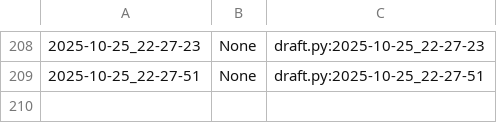
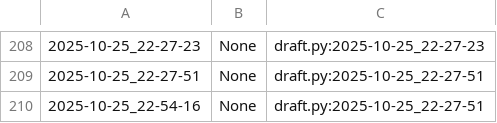
Before and after one commit to qxcode-course/poo-dd-cd-bloco-b-Crissilva1, a CSV file: myrep/.tko/track/poo@motoca/track.csv, drawn as a sheet; only a part is shown, gaps mark what is left out.

```diff
--- a/myrep/.tko/track/poo@motoca/track.csv
+++ b/myrep/.tko/track/poo@motoca/track.csv
@@ -209 +209,2 @@
 2025-10-25_22-27-51,None,draft.py:2025-10-25_22-27-51
+2025-10-25_22-54-16,None,draft.py:2025-10-25_22-27-51
```
Also changed, not shown: 9 other files.
